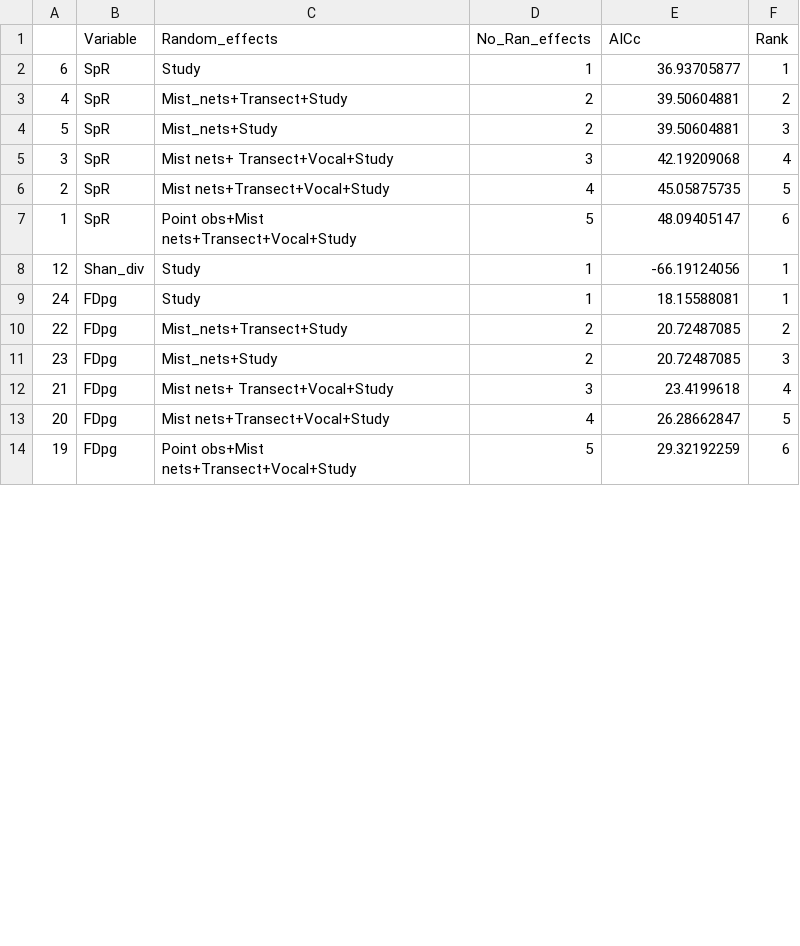
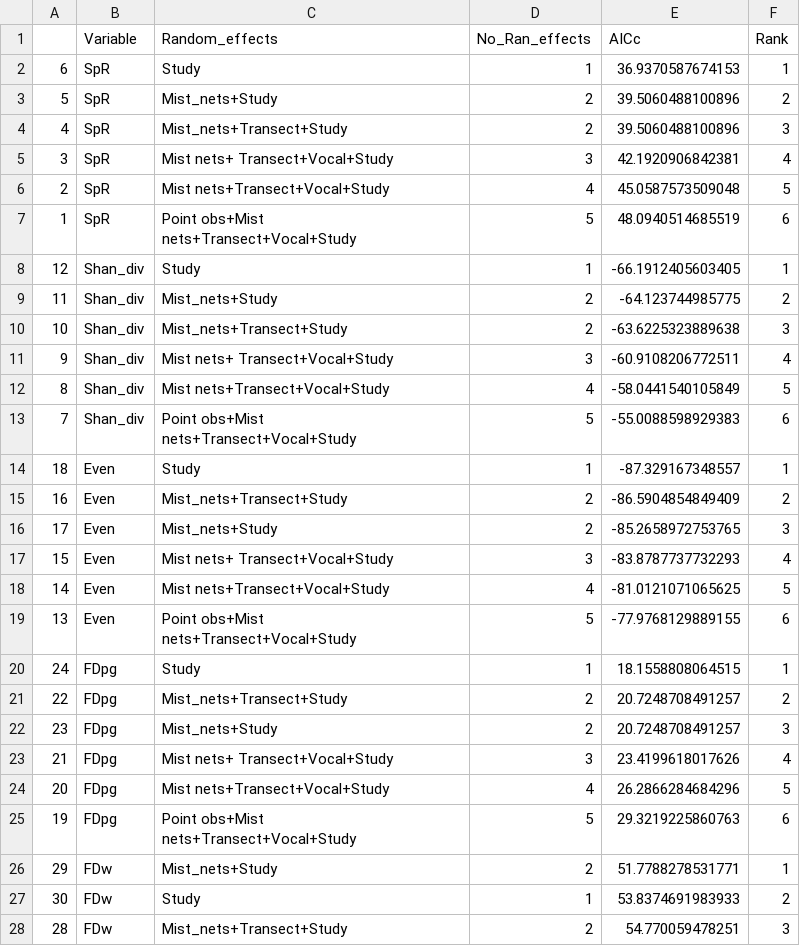
Before and after one commit to phil-martin-research/Secondary_Birds, a CSV file: Tables/Random_model_AICc.csv, drawn as a sheet; only a part is shown; the diff covers the shown part only.

```diff
--- a/Tables/Random_model_AICc.csv
+++ b/Tables/Random_model_AICc.csv
@@ -2,13 +2,27 @@
-6,SpR,Study,1,36.93705877,1
-4,SpR,Mist_nets+Transect+Study,2,39.50604881,2
-5,SpR,Mist_nets+Study,2,39.50604881,3
-3,SpR,Mist nets+ Transect+Vocal+Study,3,42.19209068,4
-2,SpR,Mist nets+Transect+Vocal+Study,4,45.05875735,5
-1,SpR,Point obs+Mist nets+Transect+Vocal+Study,5,48.09405147,6
-12,Shan_div,Study,1,-66.19124056,1
-24,FDpg,Study,1,18.15588081,1
-22,FDpg,Mist_nets+Transect+Study,2,20.72487085,2
-23,FDpg,Mist_nets+Study,2,20.72487085,3
-21,FDpg,Mist nets+ Transect+Vocal+Study,3,23.4199618,4
-20,FDpg,Mist nets+Transect+Vocal+Study,4,26.28662847,5
-19,FDpg,Point obs+Mist nets+Transect+Vocal+Study,5,29.32192259,6
+"6","SpR","Study",1,36.9370587674153,1
+"5","SpR","Mist_nets+Study",2,39.5060488100896,2
+"4","SpR","Mist_nets+Transect+Study",2,39.5060488100896,3
+"3","SpR","Mist nets+ Transect+Vocal+Study",3,42.1920906842381,4
+"2","SpR","Mist nets+Transect+Vocal+Study",4,45.0587573509048,5
+"1","SpR","Point obs+Mist nets+Transect+Vocal+Study",5,48.0940514685519,6
+"12","Shan_div","Study",1,-66.1912405603405,1
+"11","Shan_div","Mist_nets+Study",2,-64.123744985775,2
+"10","Shan_div","Mist_nets+Transect+Study",2,-63.6225323889638,3
+"9","Shan_div","Mist nets+ Transect+Vocal+Study",3,-60.9108206772511,4
+"8","Shan_div","Mist nets+Transect+Vocal+Study",4,-58.0441540105849,5
+"7","Shan_div","Point obs+Mist nets+Transect+Vocal+Study",5,-55.0088598929383,6
+"18","Even","Study",1,-87.329167348557,1
+"16","Even","Mist_nets+Transect+Study",2,-86.5904854849409,2
+"17","Even","Mist_nets+Study",2,-85.2658972753765,3
+"15","Even","Mist nets+ Transect+Vocal+Study",3,-83.8787737732293,4
+"14","Even","Mist nets+Transect+Vocal+Study",4,-81.0121071065625,5
+"13","Even","Point obs+Mist nets+Transect+Vocal+Study",5,-77.9768129889155,6
+"24","FDpg","Study",1,18.1558808064515,1
+"22","FDpg","Mist_nets+Transect+Study",2,20.7248708491257,2
+"23","FDpg","Mist_nets+Study",2,20.7248708491257,3
+"21","FDpg","Mist nets+ Transect+Vocal+Study",3,23.4199618017626,4
+"20","FDpg","Mist nets+Transect+Vocal+Study",4,26.2866284684296,5
+"19","FDpg","Point obs+Mist nets+Transect+Vocal+Study",5,29.3219225860763,6
+"29","FDw","Mist_nets+Study",2,51.7788278531771,1
+"30","FDw","Study",1,53.8374691983933,2
+"28","FDw","Mist_nets+Transect+Study",2,54.770059478251,3
```
Also changed, not shown: 9 added rows and 24 edited cells elsewhere in this file, Data/Bird_traits.csv, Tables/Coefs_summary.csv, 17 other files.
